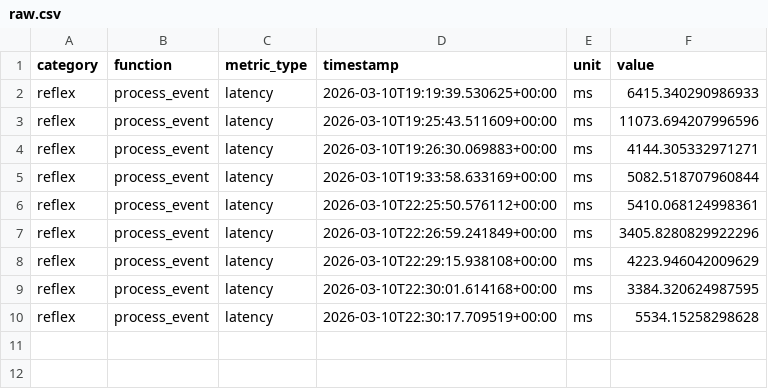
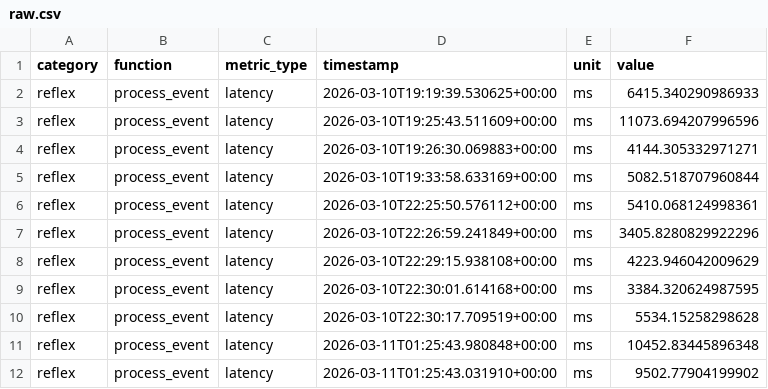
Before and after one commit to anirudhlath/alfred, a CSV file: research/data/reflex/raw.csv, drawn as a sheet; the diff names each change by its address in the sheet, - before the commit and + after, or states it on an @@ line.

```diff
--- a/research/data/reflex/raw.csv
+++ b/research/data/reflex/raw.csv
+row 11: reflex | process_event | latency | 2026-03-11T01:25:43.980848+00:00 | ms | 10452.83445896348
+row 12: reflex | process_event | latency | 2026-03-11T01:25:43.031910+00:00 | ms | 9502.77904199902
```
Also changed, not shown: research/data/tokens/raw.csv, 10 other files.
